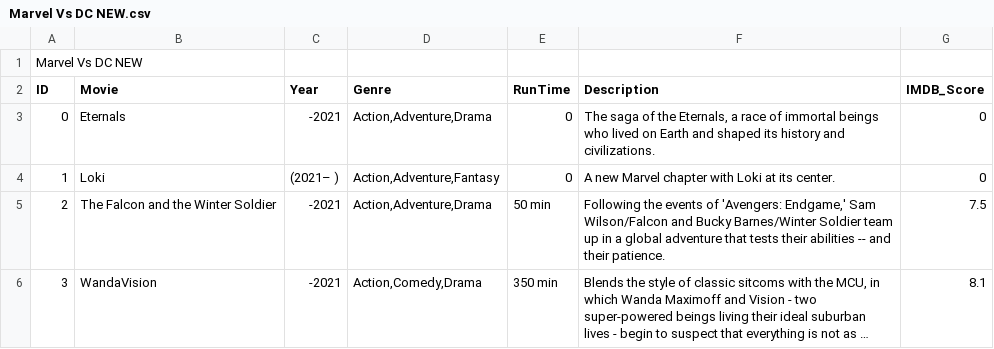
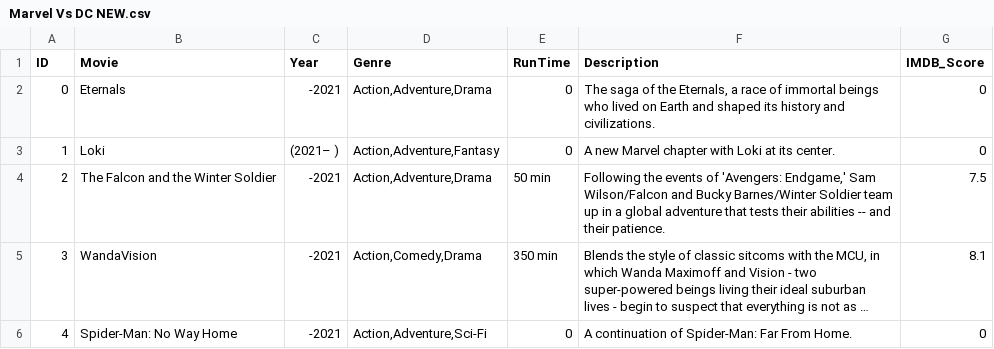
Before and after one commit to Nathan-Savage/project1, a CSV file: Marvel Vs DC NEW.csv, drawn as a sheet; only a part is shown; the shorter side is filled out with more unchanged rows; long unchanged cells end in ….

```diff
--- a/Marvel Vs DC NEW.csv
+++ b/Marvel Vs DC NEW.csv
@@ -1,2 +1 @@
-Marvel Vs DC NEW
 ID,Movie,Year,Genre,RunTime,Description,IMDB_Score
```
Also changed, not shown: 5 other files.
